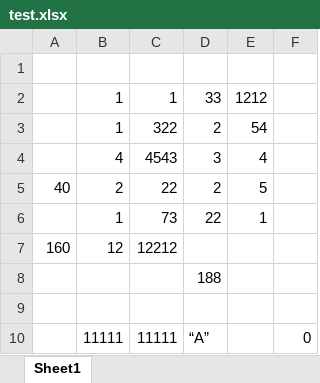
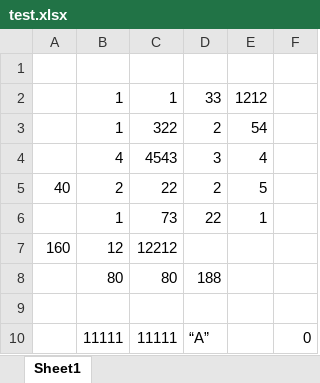
Before and after one commit to math-zhuxy/ChatExcel, an Excel workbook: test.xlsx, sheet Sheet1, drawn as a sheet; values as stored, in another font and other column widths than the file's, no borders; removed rows and columns are numbered as before the commit, all else as after; the diff names each change by its address in the sheet, - before the commit and + after, or states it on an @@ line.

```diff
--- a/test.xlsx (sheet Sheet1)
+++ b/test.xlsx (sheet Sheet1)
-row 8:  |  |  | 188
+row 8:  | 80 | 80 | 188
```
Also changed, not shown: 4 other files.
